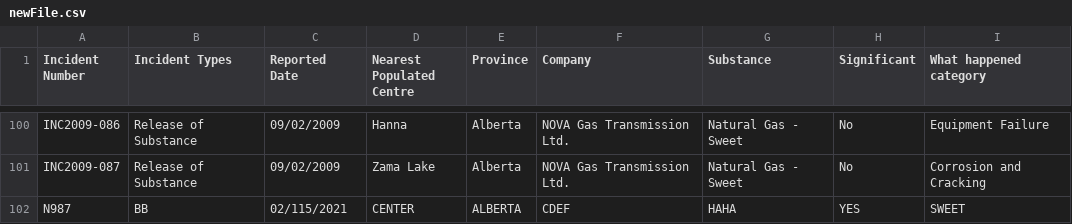
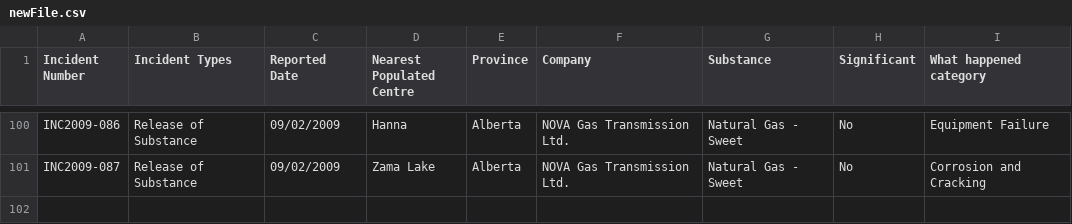
Before and after one commit to feiqiong-deng/csvfile-webapp-kotlin-spring, a CSV file: src/main/resources/newFile.csv, drawn as a sheet; only a part is shown, gaps mark what is left out; the diff names each change by its address in the sheet, - before the commit and + after, or states it on an @@ line.

```diff
--- a/src/main/resources/newFile.csv
+++ b/src/main/resources/newFile.csv
-row 102: N987 | BB | 02/115/2021 | CENTER | ALBERTA | CDEF | HAHA | YES | SWEET
```
Also changed, not shown: 3 other files.
